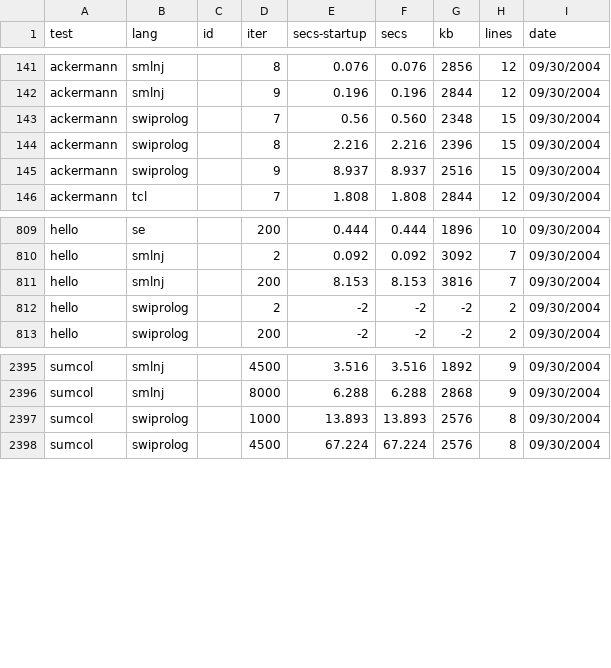
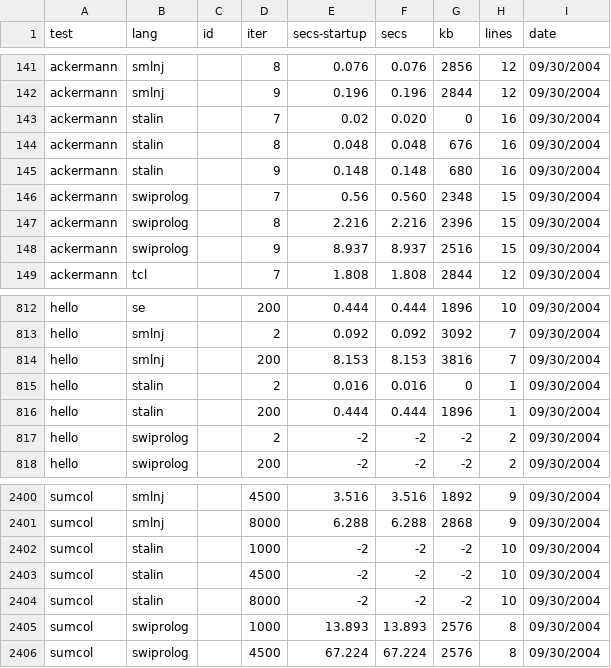
Before and after one commit to kragen/shootout, a CSV file: website/websites/gp4/data/ndata.csv, drawn as a sheet; only a part is shown, gaps mark what is left out; the diff names each change by its address in the sheet, - before the commit and + after, or states it on an @@ line.

```diff
--- a/website/websites/gp4/data/ndata.csv
+++ b/website/websites/gp4/data/ndata.csv
+row 143: ackermann | stalin |  | 7 | 0.02 | 0.020 | 0 | 16 | 09/30/2004
+row 144: ackermann | stalin |  | 8 | 0.048 | 0.048 | 676 | 16 | 09/30/2004
+row 145: ackermann | stalin |  | 9 | 0.148 | 0.148 | 680 | 16 | 09/30/2004
+row 815: hello | stalin |  | 2 | 0.016 | 0.016 | 0 | 1 | 09/30/2004
+row 816: hello | stalin |  | 200 | 0.444 | 0.444 | 1896 | 1 | 09/30/2004
+row 2402: sumcol | stalin |  | 1000 | -2 | -2 | -2 | 10 | 09/30/2004
+row 2403: sumcol | stalin |  | 4500 | -2 | -2 | -2 | 10 | 09/30/2004
+row 2404: sumcol | stalin |  | 8000 | -2 | -2 | -2 | 10 | 09/30/2004
```
Also changed, not shown: website/websites/gp4/data/data.csv, 7 other files.
